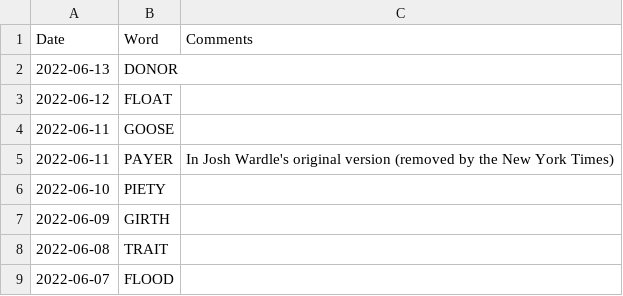
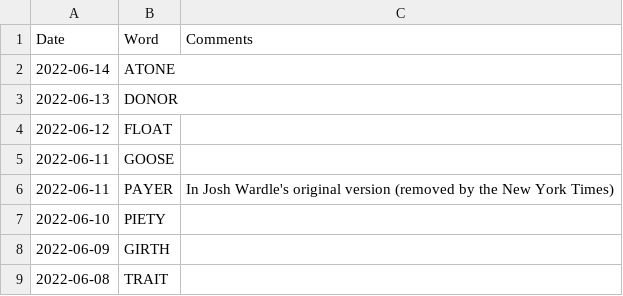
Before and after one commit to mdahlman/wordle, a CSV file: docs/_data/wordle_answers.csv, drawn as a sheet; only a part is shown; the shorter side is filled out with more unchanged rows.

Commit message:
answers through 2022-06-14

```diff
--- a/docs/_data/wordle_answers.csv
+++ b/docs/_data/wordle_answers.csv
@@ -1,2 +1,3 @@
 Date,Word,Comments
+2022-06-14,ATONE,
 2022-06-13,DONOR,
```
